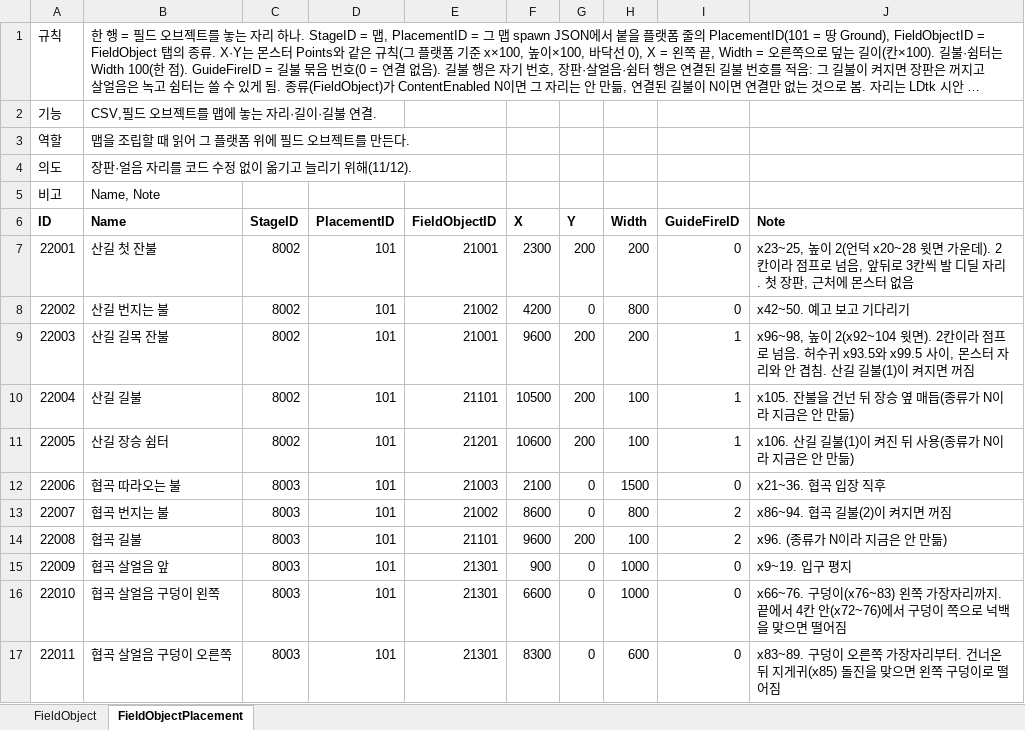
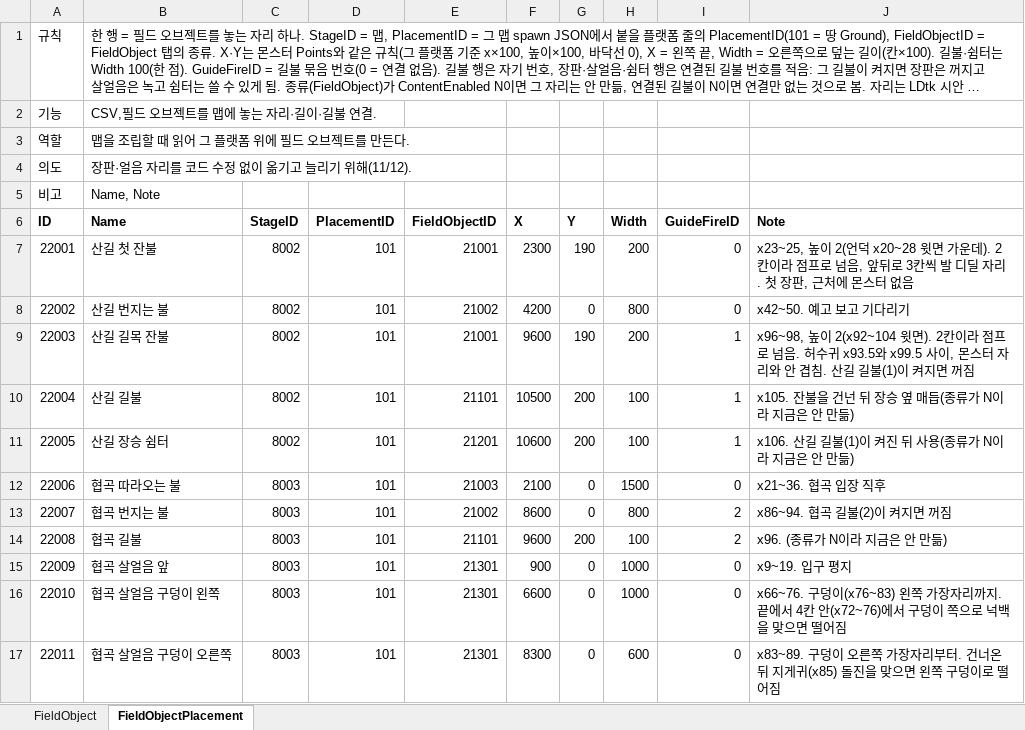
Before and after one commit to hyunho9228-web/DataSheet, an Excel workbook: tables/FieldObject.xlsx, sheet FieldObjectPlacement, drawn as a sheet; long unchanged cells end in …; values as stored, in another font and other column widths than the file's, no borders; the diff names each change by its address in the sheet, - before the commit and + after, or states it on an @@ line.

```diff
--- a/tables/FieldObject.xlsx (sheet FieldObjectPlacement)
+++ b/tables/FieldObject.xlsx (sheet FieldObjectPlacement)
-G7 (Y): 200
+G7 (Y): 190
-G9 (Y): 200
+G9 (Y): 190
```
